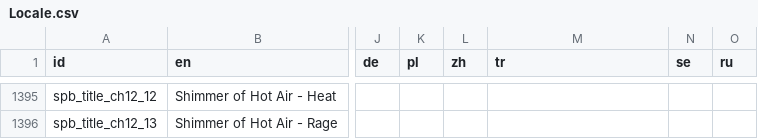
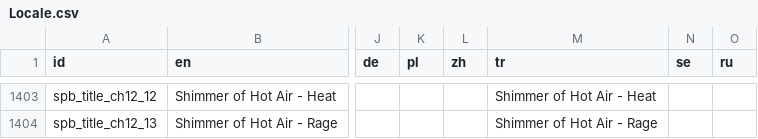
Before and after one commit to Player124413/project-reignition, a CSV file: Project/locale/Locale.csv, drawn as a sheet; only a part is shown, gaps mark what is left out; addresses are those after the commit; the diff covers the shown part only; the diff names each change by its address in the sheet, - before the commit and + after, or states it on an @@ line.

```diff
--- a/Project/locale/Locale.csv
+++ b/Project/locale/Locale.csv
-M1403 (tr): (empty)
+M1403 (tr): Shimmer of Hot Air - Heat
-M1404 (tr): (empty)
+M1404 (tr): Shimmer of Hot Air - Rage
```
Also changed, not shown: 9 added rows, 1 removed row and 46 edited cells elsewhere in this file, 4 other files.
